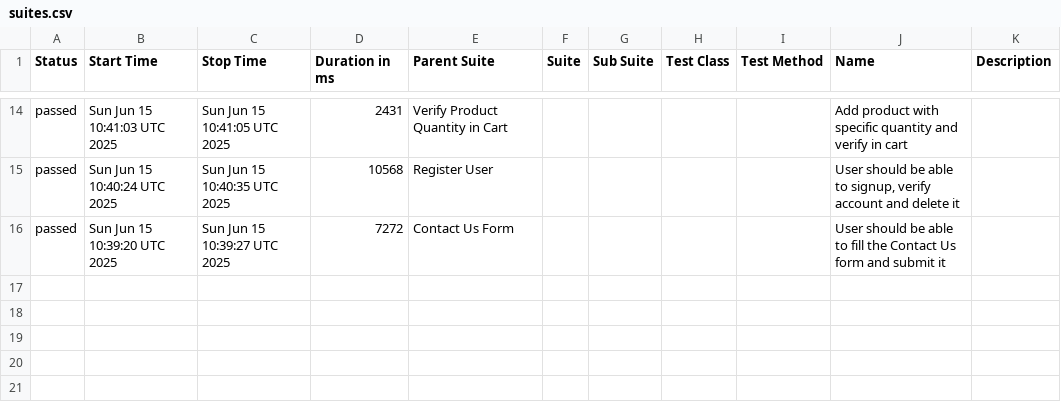
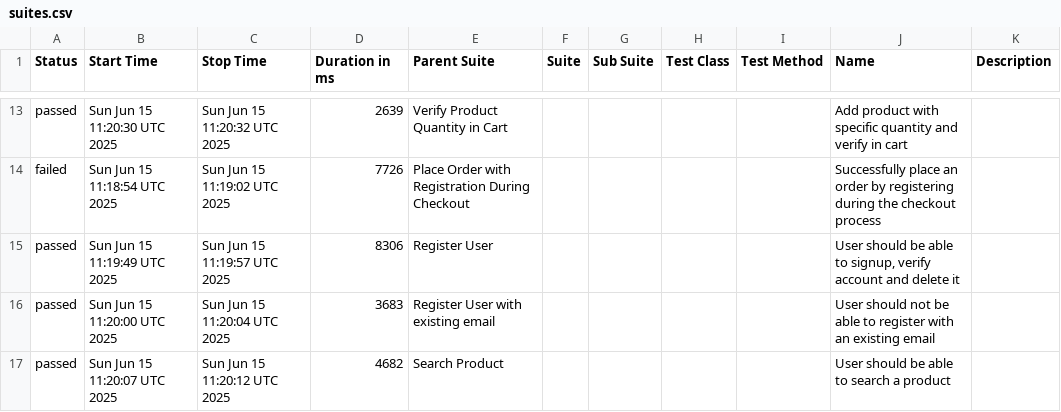
Before and after one commit to mashruf/AutomationExercise_E2E_Cypress, a CSV file: data/suites.csv, drawn as a sheet; only a part is shown, gaps mark what is left out; the diff covers the shown part only.

```diff
--- a/data/suites.csv
+++ b/data/suites.csv
@@ -14,3 +13,5 @@
-"passed","Sun Jun 15 10:41:03 UTC 2025","Sun Jun 15 10:41:05 UTC 2025","2431","Verify Product Quantity in Cart","","","","","Add product with specific quantity and verify in cart",""
-"passed","Sun Jun 15 10:40:24 UTC 2025","Sun Jun 15 10:40:35 UTC 2025","10568","Register User","","","","","User should be able to signup, verify account and delete it",""
-"passed","Sun Jun 15 10:39:20 UTC 2025","Sun Jun 15 10:39:27 UTC 2025","7272","Contact Us Form","","","","","User should be able to fill the Contact Us form and submit it",""
+"passed","Sun Jun 15 11:20:30 UTC 2025","Sun Jun 15 11:20:32 UTC 2025","2639","Verify Product Quantity in Cart","","","","","Add product with specific quantity and verify in cart",""
+"failed","Sun Jun 15 11:18:54 UTC 2025","Sun Jun 15 11:19:02 UTC 2025","7726","Place Order with Registration During Checkout","","","","","Successfully place an order by registering during the checkout process",""
+"passed","Sun Jun 15 11:19:49 UTC 2025","Sun Jun 15 11:19:57 UTC 2025","8306","Register User","","","","","User should be able to signup, verify account and delete it",""
+"passed","Sun Jun 15 11:20:00 UTC 2025","Sun Jun 15 11:20:04 UTC 2025","3683","Register User with existing email","","","","","User should not be able to register with an existing email",""
+"passed","Sun Jun 15 11:20:07 UTC 2025","Sun Jun 15 11:20:12 UTC 2025","4682","Search Product","","","","","User should be able to search a product",""
```
Also changed, not shown: 5 added rows, 6 removed rows and 20 edited cells elsewhere in this file, 57 other files.
